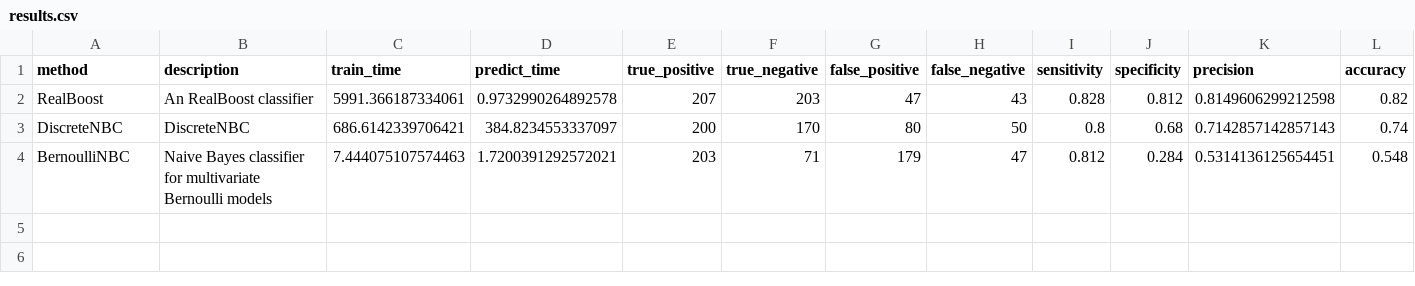
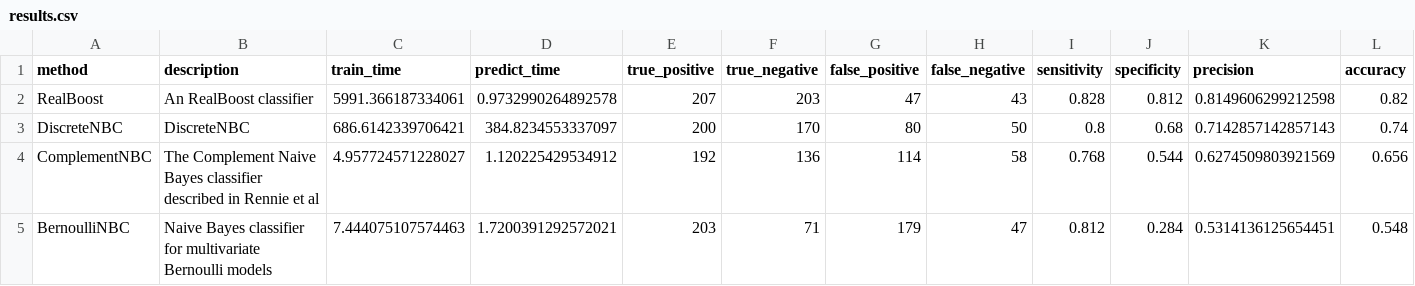
Before and after one commit to wl44545/wl44545.github.io, a CSV file: praca-inzynierska/history/2021_11_28_21_15_00_081017/results.csv, drawn as a sheet; only a part is shown; rows hold the shown columns only; the diff names each change by its address in the sheet, - before the commit and + after, or states it on an @@ line.

Commit message:
Autocommit with results

```diff
--- a/praca-inzynierska/history/2021_11_28_21_15_00_081017/results.csv
+++ b/praca-inzynierska/history/2021_11_28_21_15_00_081017/results.csv
+row 4: ComplementNBC | The Complement Naive Bayes classifier described in Rennie et al | 4.957724571228027 | 1.120225429534912 | 192 | 136 | 114 | 58 | 0.768 | 0.544 | 0.6274509803921569 | 0.656
```
Also changed, not shown: 5 other files.
